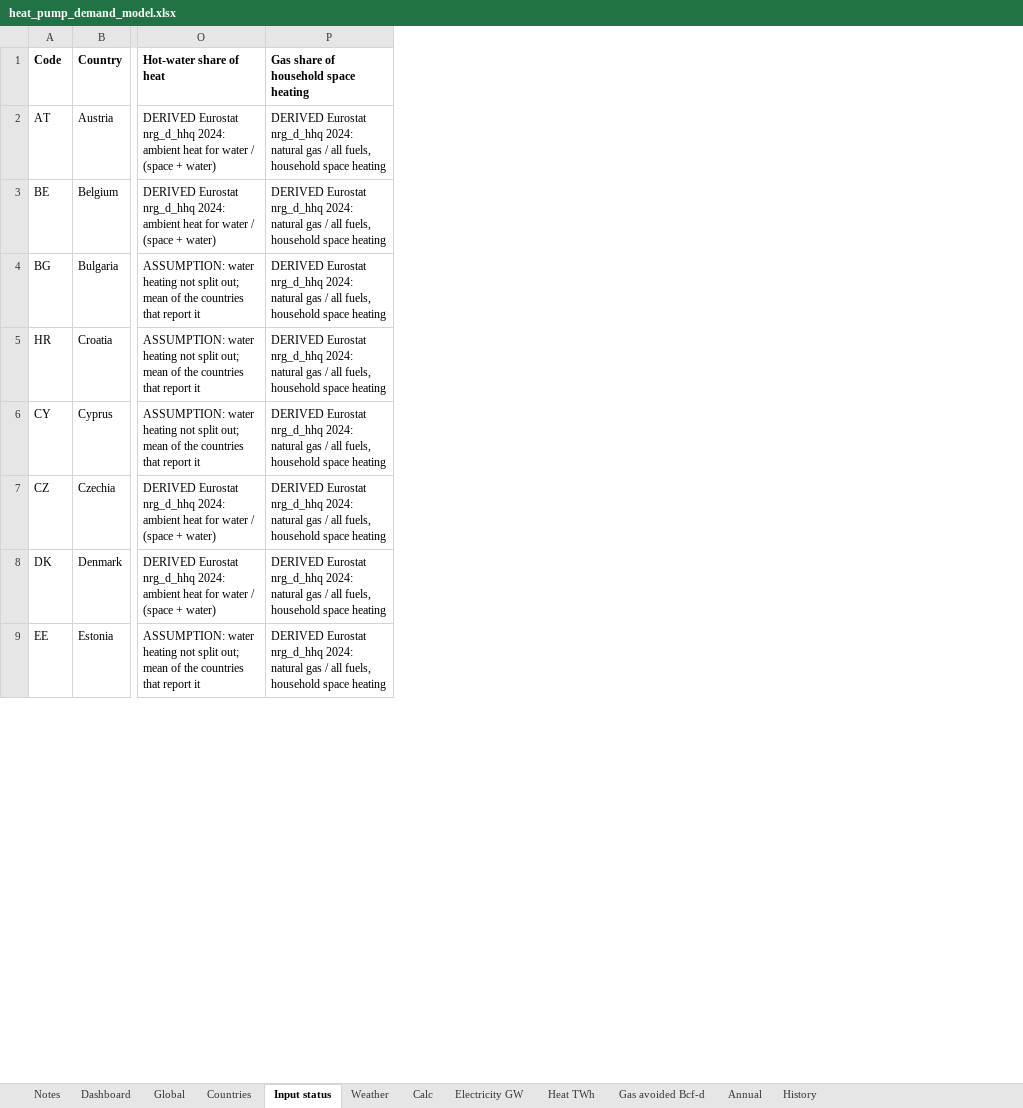
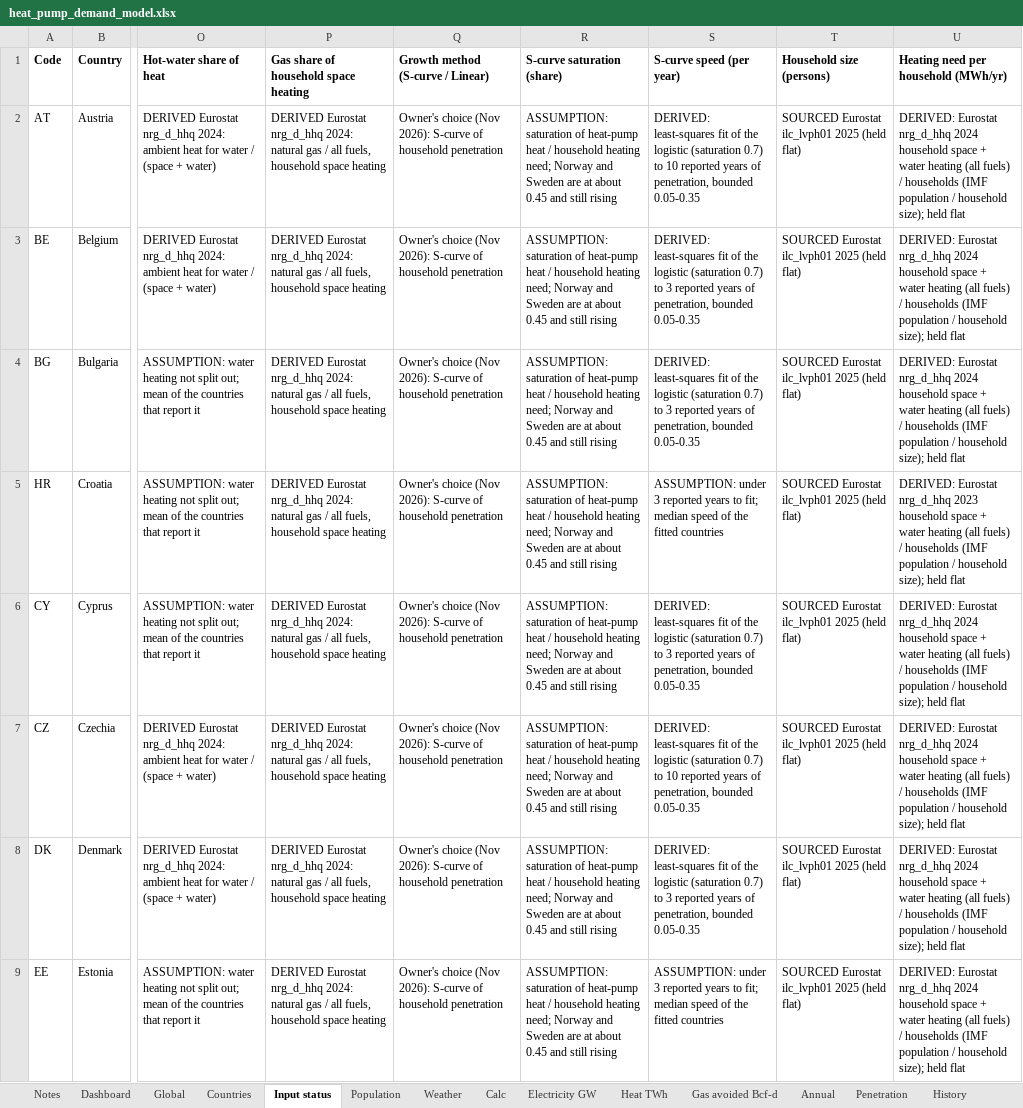
Before and after one commit to thomasdalton9/Energy-public, an Excel workbook: output/Data and Chart Outputs/heat_pump_demand_model.xlsx, sheet Input status, drawn as a sheet; only a part is shown, gaps mark what is left out; values as stored, in another font and other column widths than the file's, no borders; the diff names each change by its address in the sheet, - before the commit and + after, or states it on an @@ line.

```diff
--- a/output/Data and Chart Outputs/heat_pump_demand_model.xlsx (sheet Input status)
+++ b/output/Data and Chart Outputs/heat_pump_demand_model.xlsx (sheet Input status)
+sheet tab: Population
+sheet tab: Penetration
+column Q (Growth method (S-curve / Linear)), rows 2-9: all Owner's choice (Nov 2026): S-curve of household penetration
+column R (S-curve saturation (share)), rows 2-9: all ASSUMPTION: saturation of heat-pump heat / household heating need; Norway and Sweden are at about 0.45 and still rising
+column S (S-curve speed (per year)), rows 2-9: DERIVED: least-squares fit of the logistic (saturation 0.7) to 10 reported years of penetration, bounded 0.05-0.35 | DERIVED: least-squares fit of the logistic (saturation 0.7) to 3 reported years of penetration, bounded 0.05-0.35 | DERIVED: least-squares fit of the logistic (saturation 0.7) to 3 reported years of penetration, bounded 0.05-0.35 | ASSUMPTION: under 3 reported years to fit; median speed of the fitted countries | DERIVED: least-squares fit of the logistic (saturation 0.7) to 3 reported years of penetration, bounded 0.05-0.35 | DERIVED: least-squares fit of the logistic (saturation 0.7) to 10 reported years of penetration, bounded 0.05-0.35 | DERIVED: least-squares fit of the logistic (saturation 0.7) to 3 reported years of penetration, bounded 0.05-0.35 | ASSUMPTION: under 3 reported years to fit; median speed of the fitted countries
+column T (Household size (persons)), rows 2-9: all SOURCED Eurostat ilc_lvph01 2025 (held flat)
+column U, rows 1-9: Heating need per household (MWh/yr) | DERIVED: Eurostat nrg_d_hhq 2024 household space + water heating (all fuels) / households (IMF population / household size); held flat | DERIVED: Eurostat nrg_d_hhq 2024 household space + water heating (all fuels) / households (IMF population / household size); held flat | DERIVED: Eurostat nrg_d_hhq 2024 household space + water heating (all fuels) / households (IMF population / household size); held flat | DERIVED: Eurostat nrg_d_hhq 2023 household space + water heating (all fuels) / households (IMF population / household size); held flat | DERIVED: Eurostat nrg_d_hhq 2024 household space + water heating (all fuels) / households (IMF population / household size); held flat | DERIVED: Eurostat nrg_d_hhq 2024 household space + water heating (all fuels) / households (IMF population / household size); held flat | DERIVED: Eurostat nrg_d_hhq 2024 household space + water heating (all fuels) / households (IMF population / household size); held flat | DERIVED: Eurostat nrg_d_hhq 2024 household space + water heating (all fuels) / households (IMF population / household size); held flat
```
Also changed, not shown: sheet Calc, sheet Dashboard, sheet Countries, sheet Notes, charts or pictures, 6 other files.
